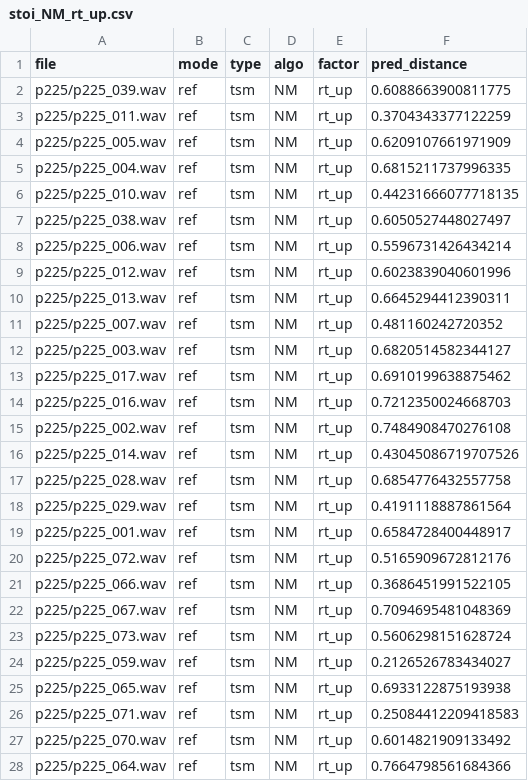
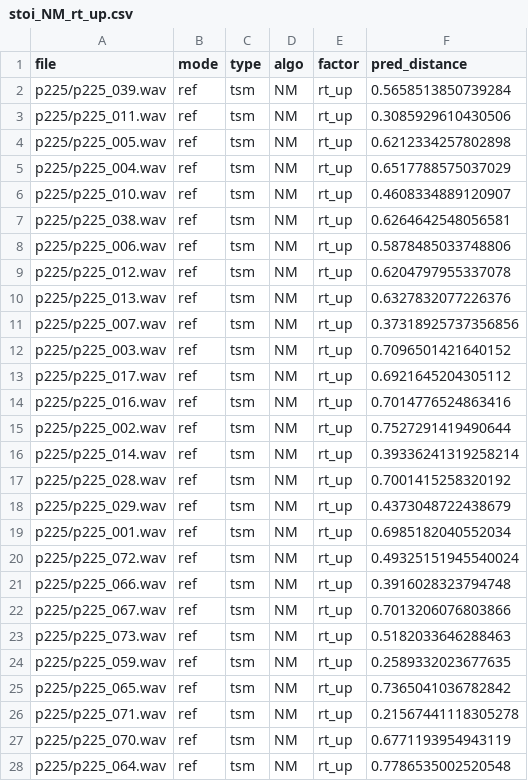
Before and after one commit to mariapolak/SMC10, a CSV file: evaluation/objective/stoi/stoi_NM_rt_up.csv, drawn as a sheet; only a part is shown; the diff covers the shown part only.

```diff
--- a/evaluation/objective/stoi/stoi_NM_rt_up.csv
+++ b/evaluation/objective/stoi/stoi_NM_rt_up.csv
@@ -1,28 +1,28 @@
 file,mode,type,algo,factor,pred_distance
-p225/p225_039.wav,ref,tsm,NM,rt_up,0.6088663900811775
-p225/p225_011.wav,ref,tsm,NM,rt_up,0.3704343377122259
-p225/p225_005.wav,ref,tsm,NM,rt_up,0.6209107661971909
-p225/p225_004.wav,ref,tsm,NM,rt_up,0.6815211737996335
-p225/p225_010.wav,ref,tsm,NM,rt_up,0.44231666077718135
-p225/p225_038.wav,ref,tsm,NM,rt_up,0.6050527448027497
-p225/p225_006.wav,ref,tsm,NM,rt_up,0.5596731426434214
-p225/p225_012.wav,ref,tsm,NM,rt_up,0.6023839040601996
-p225/p225_013.wav,ref,tsm,NM,rt_up,0.6645294412390311
-p225/p225_007.wav,ref,tsm,NM,rt_up,0.481160242720352
-p225/p225_003.wav,ref,tsm,NM,rt_up,0.6820514582344127
-p225/p225_017.wav,ref,tsm,NM,rt_up,0.6910199638875462
-p225/p225_016.wav,ref,tsm,NM,rt_up,0.7212350024668703
-p225/p225_002.wav,ref,tsm,NM,rt_up,0.7484908470276108
-p225/p225_014.wav,ref,tsm,NM,rt_up,0.43045086719707526
-p225/p225_028.wav,ref,tsm,NM,rt_up,0.6854776432557758
-p225/p225_029.wav,ref,tsm,NM,rt_up,0.4191118887861564
-p225/p225_001.wav,ref,tsm,NM,rt_up,0.6584728400448917
-p225/p225_072.wav,ref,tsm,NM,rt_up,0.5165909672812176
-p225/p225_066.wav,ref,tsm,NM,rt_up,0.3686451991522105
-p225/p225_067.wav,ref,tsm,NM,rt_up,0.7094695481048369
-p225/p225_073.wav,ref,tsm,NM,rt_up,0.5606298151628724
-p225/p225_059.wav,ref,tsm,NM,rt_up,0.2126526783434027
-p225/p225_065.wav,ref,tsm,NM,rt_up,0.6933122875193938
-p225/p225_071.wav,ref,tsm,NM,rt_up,0.25084412209418583
-p225/p225_070.wav,ref,tsm,NM,rt_up,0.6014821909133492
-p225/p225_064.wav,ref,tsm,NM,rt_up,0.7664798561684366
+p225/p225_039.wav,ref,tsm,NM,rt_up,0.5658513850739284
+p225/p225_011.wav,ref,tsm,NM,rt_up,0.3085929610430506
+p225/p225_005.wav,ref,tsm,NM,rt_up,0.6212334257802898
+p225/p225_004.wav,ref,tsm,NM,rt_up,0.6517788575037029
+p225/p225_010.wav,ref,tsm,NM,rt_up,0.4608334889120907
+p225/p225_038.wav,ref,tsm,NM,rt_up,0.6264642548056581
+p225/p225_006.wav,ref,tsm,NM,rt_up,0.5878485033748806
+p225/p225_012.wav,ref,tsm,NM,rt_up,0.6204797955337078
+p225/p225_013.wav,ref,tsm,NM,rt_up,0.6327832077226376
+p225/p225_007.wav,ref,tsm,NM,rt_up,0.37318925737356856
+p225/p225_003.wav,ref,tsm,NM,rt_up,0.7096501421640152
+p225/p225_017.wav,ref,tsm,NM,rt_up,0.6921645204305112
+p225/p225_016.wav,ref,tsm,NM,rt_up,0.7014776524863416
+p225/p225_002.wav,ref,tsm,NM,rt_up,0.7527291419490644
+p225/p225_014.wav,ref,tsm,NM,rt_up,0.39336241319258214
+p225/p225_028.wav,ref,tsm,NM,rt_up,0.7001415258320192
+p225/p225_029.wav,ref,tsm,NM,rt_up,0.4373048722438679
+p225/p225_001.wav,ref,tsm,NM,rt_up,0.6985182040552034
+p225/p225_072.wav,ref,tsm,NM,rt_up,0.49325151945540024
+p225/p225_066.wav,ref,tsm,NM,rt_up,0.3916028323794748
+p225/p225_067.wav,ref,tsm,NM,rt_up,0.7013206076803866
+p225/p225_073.wav,ref,tsm,NM,rt_up,0.5182033646288463
+p225/p225_059.wav,ref,tsm,NM,rt_up,0.2589332023677635
+p225/p225_065.wav,ref,tsm,NM,rt_up,0.7365041036782842
+p225/p225_071.wav,ref,tsm,NM,rt_up,0.21567441118305278
+p225/p225_070.wav,ref,tsm,NM,rt_up,0.6771193954943119
+p225/p225_064.wav,ref,tsm,NM,rt_up,0.7786535002520548
```
Also changed, not shown: 42 edited cells elsewhere in this file, evaluation/objective/pesq/pesq_NM_rt_up.csv, evaluation/objective/pesq/pesq_PV_rt_up.csv, 57 other files.
